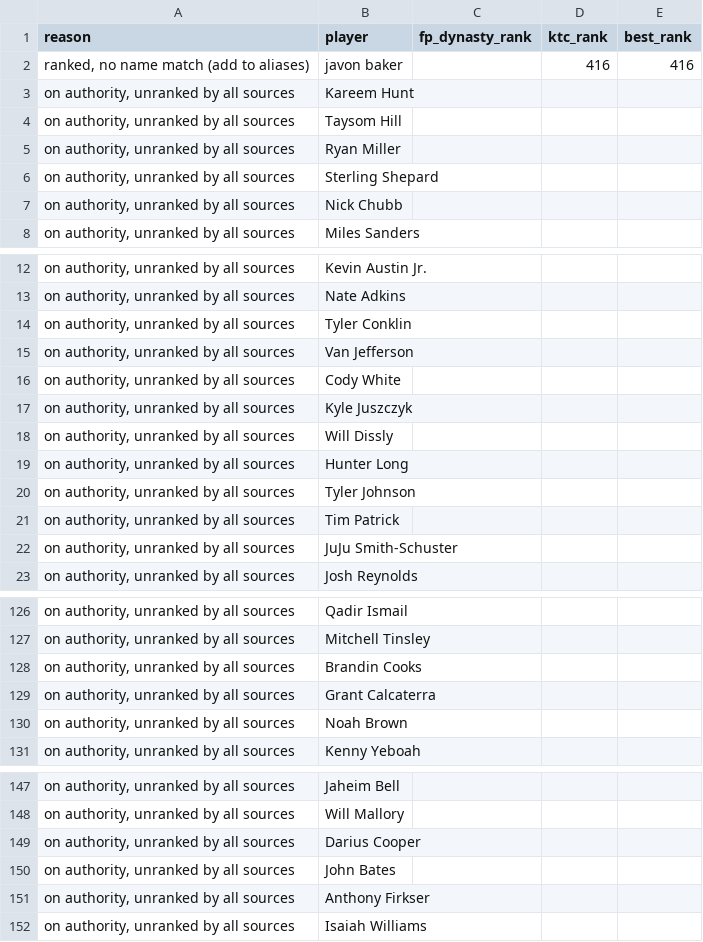
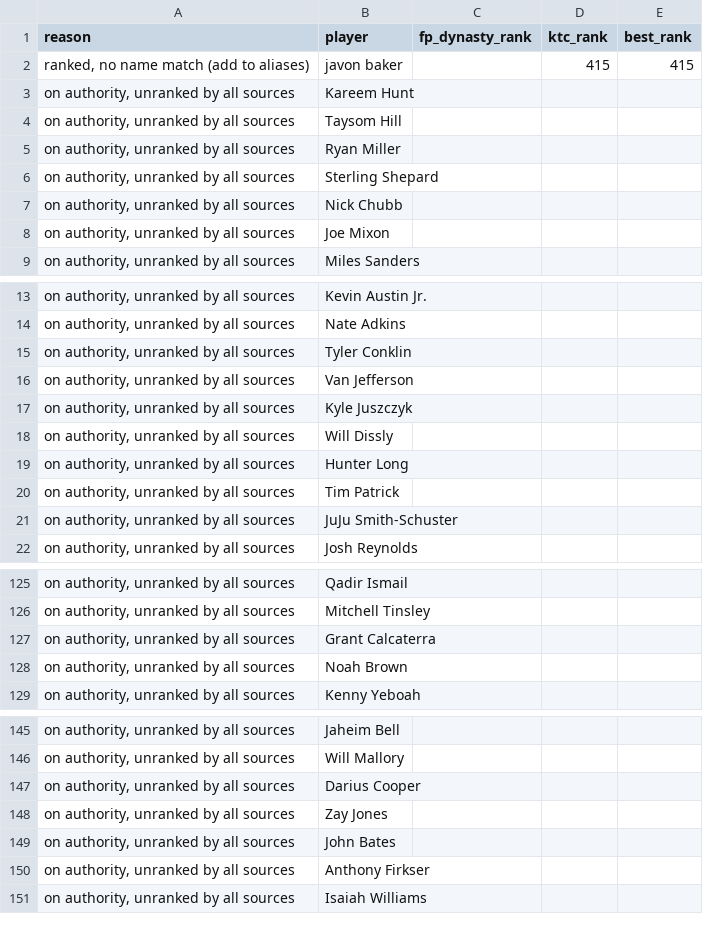
Before and after one commit to kyeill/dynasty, a CSV file: output/unmatched_nfl.csv, drawn as a sheet; only a part is shown, gaps mark what is left out; the diff covers the shown part only.

```diff
--- a/output/unmatched_nfl.csv
+++ b/output/unmatched_nfl.csv
@@ -1,3 +1,3 @@
 reason,player,fp_dynasty_rank,ktc_rank,best_rank
-"ranked, no name match (add to aliases)",javon baker,,416,416
+"ranked, no name match (add to aliases)",javon baker,,415,415
 "on authority, unranked by all sources",Kareem Hunt,,,
@@ -7,2 +7,3 @@
 "on authority, unranked by all sources",Nick Chubb,,,
+"on authority, unranked by all sources",Joe Mixon,,,
 "on authority, unranked by all sources",Miles Sanders,,,
@@ -15,3 +16,2 @@
 "on authority, unranked by all sources",Van Jefferson,,,
-"on authority, unranked by all sources",Cody White,,,
 "on authority, unranked by all sources",Kyle Juszczyk,,,
@@ -19,3 +19,2 @@
 "on authority, unranked by all sources",Hunter Long,,,
-"on authority, unranked by all sources",Tyler Johnson,,,
 "on authority, unranked by all sources",Tim Patrick,,,
@@ -127,3 +126,2 @@
 "on authority, unranked by all sources",Mitchell Tinsley,,,
-"on authority, unranked by all sources",Brandin Cooks,,,
 "on authority, unranked by all sources",Grant Calcaterra,,,
@@ -149,2 +147,3 @@
 "on authority, unranked by all sources",Darius Cooper,,,
+"on authority, unranked by all sources",Zay Jones,,,
 "on authority, unranked by all sources",John Bates,,,
```
Also changed, not shown: 2 added rows and 1 removed row elsewhere in this file, lastgood/nfl_ktc.csv, output/combined_rankings_mlb.csv, 21 other files.
